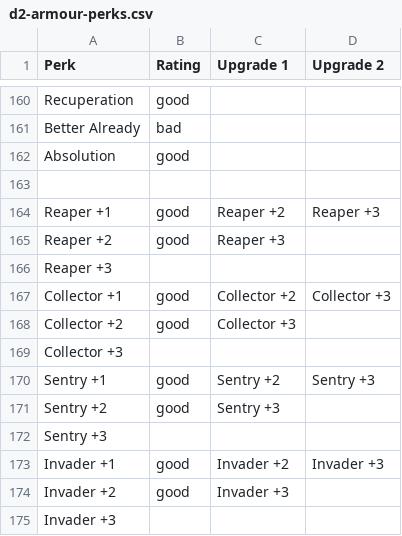
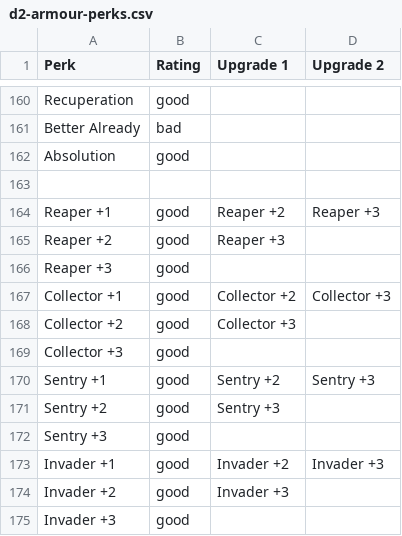
Before and after one commit to SaahilNZ/DestinyItemRater, a CSV file: public/data/d2-armour-perks.csv, drawn as a sheet; only a part is shown, gaps mark what is left out.

Commit message:
Updated tier 3 Gambit Prime perk ratings to good

```diff
--- a/public/data/d2-armour-perks.csv
+++ b/public/data/d2-armour-perks.csv
@@ -165,11 +165,11 @@ Reaper +1,good,Reaper +2,Reaper +3
 Reaper +2,good,Reaper +3,
-Reaper +3,,,
+Reaper +3,good,,
 Collector +1,good,Collector +2,Collector +3
 Collector +2,good,Collector +3,
-Collector +3,,,
+Collector +3,good,,
 Sentry +1,good,Sentry +2,Sentry +3
 Sentry +2,good,Sentry +3,
-Sentry +3,,,
+Sentry +3,good,,
 Invader +1,good,Invader +2,Invader +3
 Invader +2,good,Invader +3,
-Invader +3,,,
+Invader +3,good,,
```
